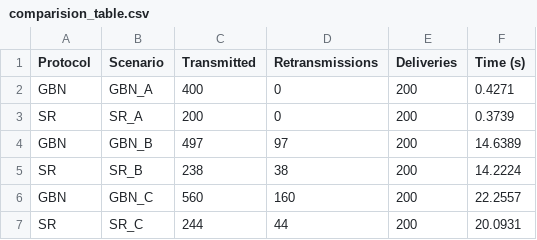
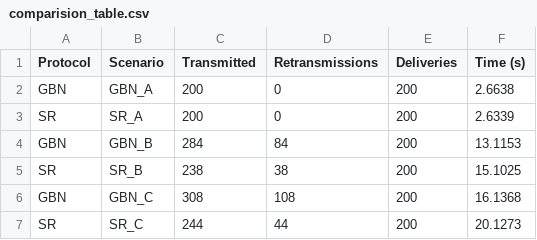
Before and after one commit to alishahmeerkhan/Reliable-Data-Transfer-Protocol, a CSV file: results/comparision_table.csv, drawn as a sheet.

Commit message:
feat: fixed bug with recording results

```diff
--- a/results/comparision_table.csv
+++ b/results/comparision_table.csv
@@ -1,7 +1,7 @@
 Protocol,Scenario,Transmitted,Retransmissions,Deliveries,Time (s)
-GBN,GBN_A,400,0,200,0.4271
-SR,SR_A,200,0,200,0.3739
-GBN,GBN_B,497,97,200,14.6389
-SR,SR_B,238,38,200,14.2224
-GBN,GBN_C,560,160,200,22.2557
-SR,SR_C,244,44,200,20.0931
+GBN,GBN_A,200,0,200,2.6638
+SR,SR_A,200,0,200,2.6339
+GBN,GBN_B,284,84,200,13.1153
+SR,SR_B,238,38,200,15.1025
+GBN,GBN_C,308,108,200,16.1368
+SR,SR_C,244,44,200,20.1273
```
Also changed, not shown: 1 other file.
